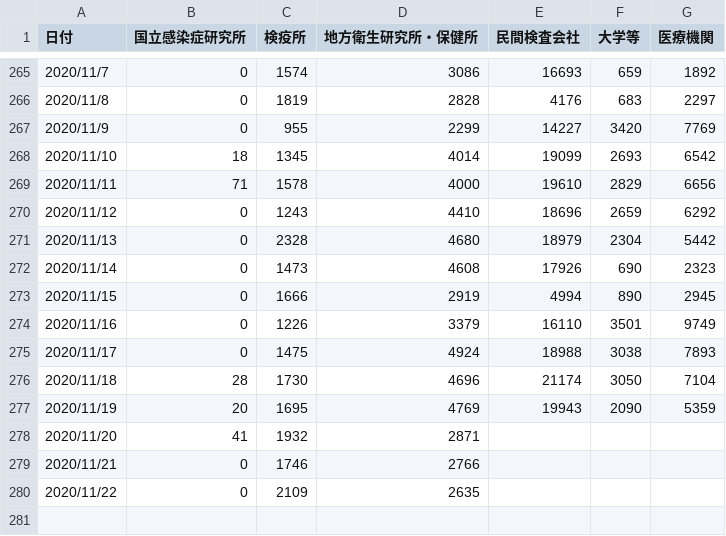
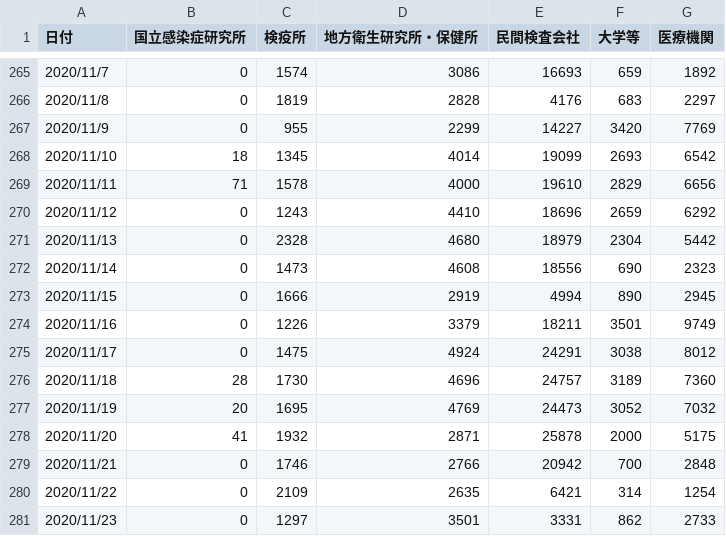
Before and after one commit to kaz-ogiwara/covid19, a CSV file: data/pcr_case_daily.csv, drawn as a sheet; only a part is shown, gaps mark what is left out.

```diff
--- a/data/pcr_case_daily.csv
+++ b/data/pcr_case_daily.csv
@@ -271,10 +271,11 @@
 2020/11/13,0,2328,4680,18979,2304,5442
-2020/11/14,0,1473,4608,17926,690,2323
+2020/11/14,0,1473,4608,18556,690,2323
 2020/11/15,0,1666,2919,4994,890,2945
-2020/11/16,0,1226,3379,16110,3501,9749
-2020/11/17,0,1475,4924,18988,3038,7893
-2020/11/18,28,1730,4696,21174,3050,7104
-2020/11/19,20,1695,4769,19943,2090,5359
-2020/11/20,41,1932,2871,,,
-2020/11/21,0,1746,2766,,,
-2020/11/22,0,2109,2635,,,
+2020/11/16,0,1226,3379,18211,3501,9749
+2020/11/17,0,1475,4924,24291,3038,8012
+2020/11/18,28,1730,4696,24757,3189,7360
+2020/11/19,20,1695,4769,24473,3052,7032
+2020/11/20,41,1932,2871,25878,2000,5175
+2020/11/21,0,1746,2766,20942,700,2848
+2020/11/22,0,2109,2635,6421,314,1254
+2020/11/23,0,1297,3501,3331,862,2733
```
Also changed, not shown: data/cases_total.csv, data/death_total.csv, 7 other files.
